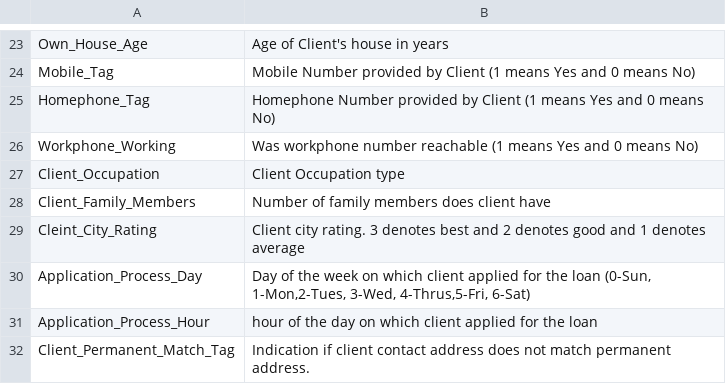
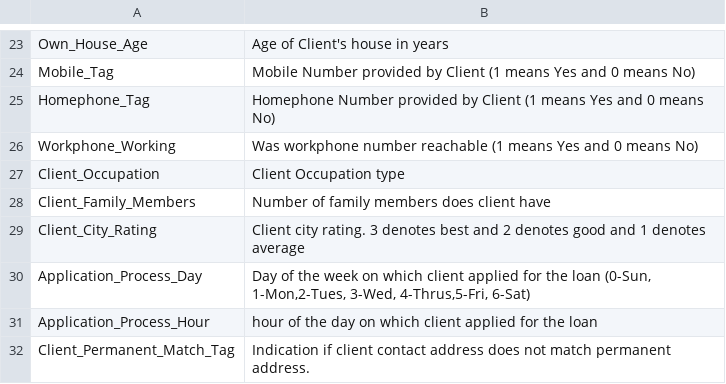
Before and after one commit to Pandey23000Om/Loan-Defaulter, a CSV file: data/raw/Data_Dictionary.csv, drawn as a sheet; only a part is shown, gaps mark what is left out.

```diff
--- a/data/raw/Data_Dictionary.csv
+++ b/data/raw/Data_Dictionary.csv
@@ -28,3 +28,3 @@ Client_Occupation,Client Occupation type
 Client_Family_Members,Number of family members does client have
-Cleint_City_Rating,Client city rating. 3 denotes best and 2 denotes good and 1 denotes average
+Client_City_Rating,Client city rating. 3 denotes best and 2 denotes good and 1 denotes average
 Application_Process_Day,"Day of the week on which client applied for the loan (0-Sun, 1-Mon,2-Tues, 3-Wed, 4-Thrus,5-Fri, 6-Sat)"
```
Also changed, not shown: 2 other files.
